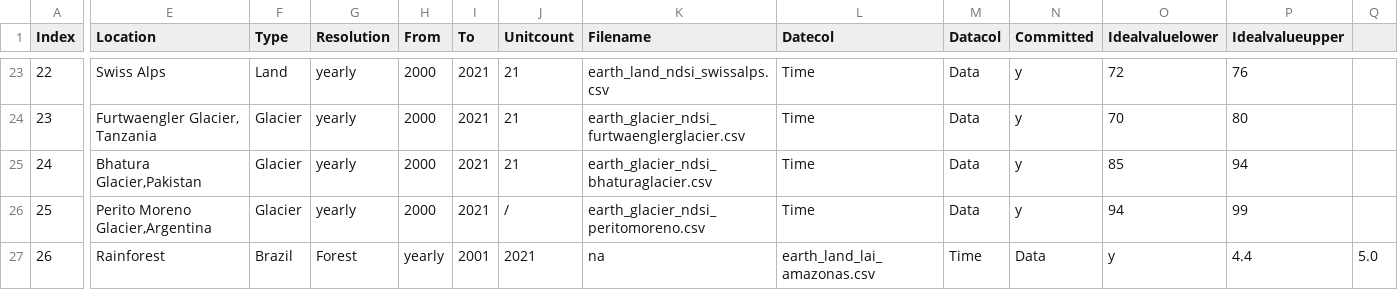
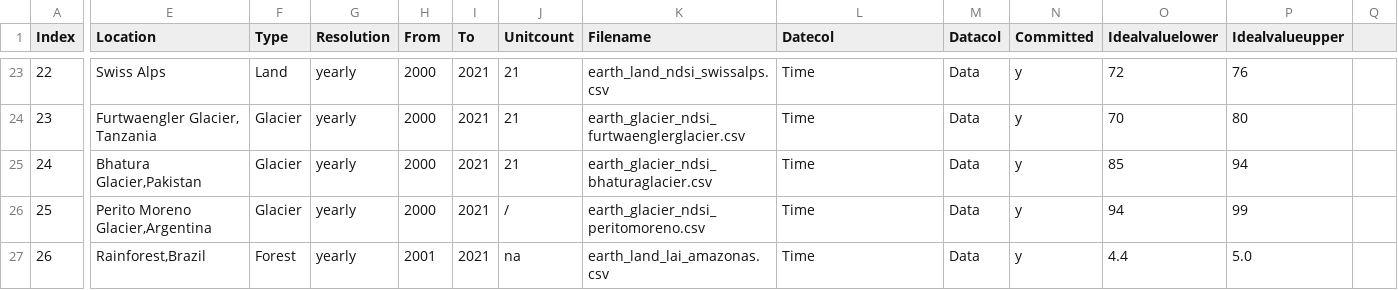
Before and after one commit to merlin-lacuna/stories-from-home-v1, a CSV file: data/metadata2.csv, drawn as a sheet; only a part is shown, gaps mark what is left out; the diff names each change by its address in the sheet, - before the commit and + after, or states it on an @@ line.

Commit message:
Update metadata2.csv

```diff
--- a/data/metadata2.csv
+++ b/data/metadata2.csv
-E27 (Location): Rainforest
+E27 (Location): Rainforest,Brazil
-F27 (Type): Brazil
+F27 (Type): Forest
-G27 (Resolution): Forest
+G27 (Resolution): yearly
-H27 (From): yearly
+H27 (From): 2001
-I27 (To): 2001
+I27 (To): 2021
-J27 (Unitcount): 2021
+J27 (Unitcount): na
-K27 (Filename): na
+K27 (Filename): earth_land_lai_amazonas.csv
-L27 (Datecol): earth_land_lai_amazonas.csv
+L27 (Datecol): Time
-M27 (Datacol): Time
+M27 (Datacol): Data
-N27 (Committed): Data
+N27 (Committed): y
-O27 (Idealvaluelower): y
+O27 (Idealvaluelower): 4.4
-P27 (Idealvalueupper): 4.4
+P27 (Idealvalueupper): 5.0
-Q27: 5.0
+Q27: (empty)
```
